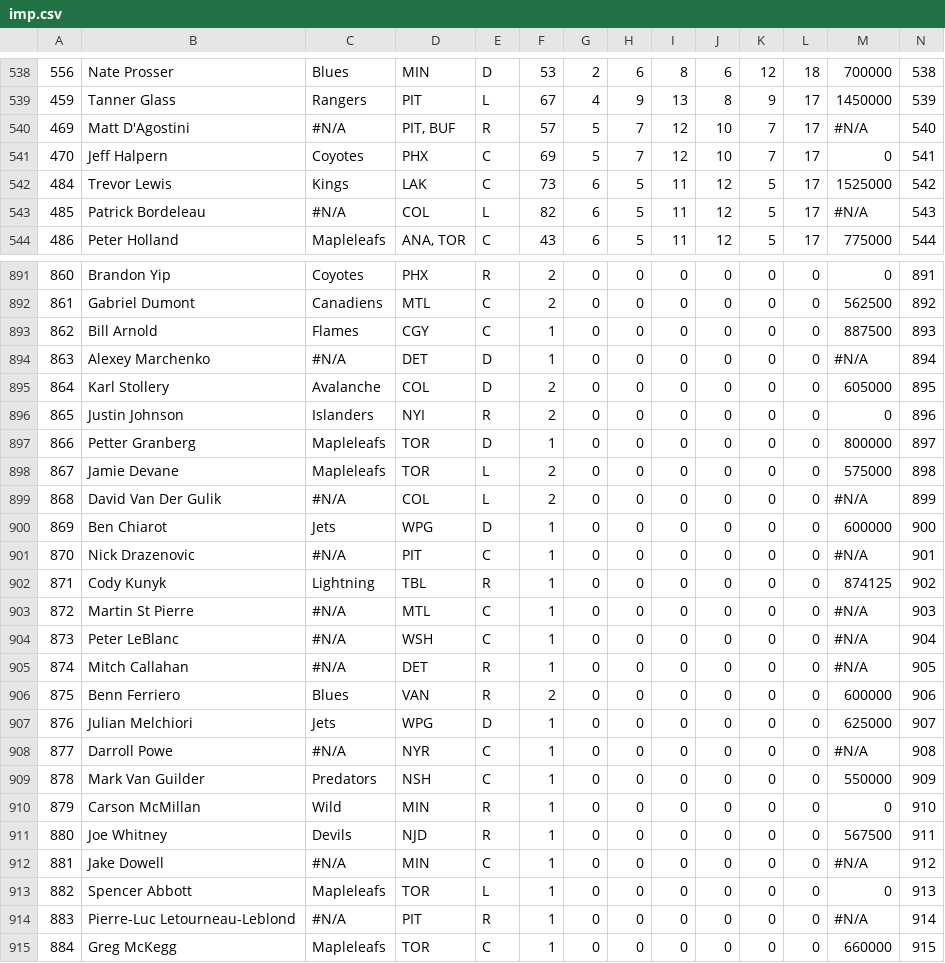
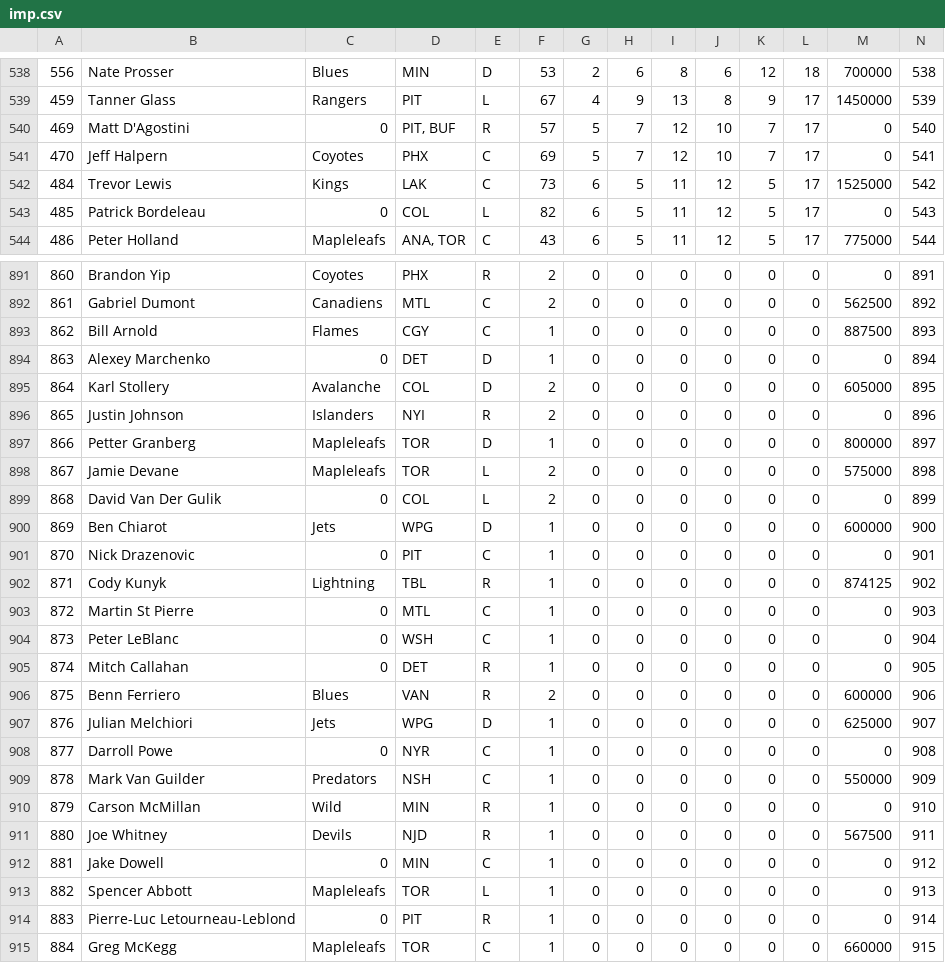
Before and after one commit to djalan/capgeek_nhl_2013_2014, a CSV file: imp.csv, drawn as a sheet; only a part is shown, gaps mark what is left out; the diff covers the shown part only.

```diff
--- a/imp.csv
+++ b/imp.csv
@@ -539,6 +539,6 @@
 459;Tanner Glass;Rangers;PIT;L;67;4;9;13;8;9;17;1450000;539
-469;Matt D'Agostini;#N/A;PIT, BUF;R;57;5;7;12;10;7;17;#N/A;540
+469;Matt D'Agostini;0;PIT, BUF;R;57;5;7;12;10;7;17;0;540
 470;Jeff Halpern;Coyotes;PHX;C;69;5;7;12;10;7;17;0;541
 484;Trevor Lewis;Kings;LAK;C;73;6;5;11;12;5;17;1525000;542
-485;Patrick Bordeleau;#N/A;COL;L;82;6;5;11;12;5;17;#N/A;543
+485;Patrick Bordeleau;0;COL;L;82;6;5;11;12;5;17;0;543
 486;Peter Holland;Mapleleafs;ANA, TOR;C;43;6;5;11;12;5;17;775000;544
@@ -893,3 +893,3 @@
 862;Bill Arnold;Flames;CGY;C;1;0;0;0;0;0;0;887500;893
-863;Alexey Marchenko;#N/A;DET;D;1;0;0;0;0;0;0;#N/A;894
+863;Alexey Marchenko;0;DET;D;1;0;0;0;0;0;0;0;894
 864;Karl Stollery;Avalanche;COL;D;2;0;0;0;0;0;0;605000;895
@@ -898,12 +898,12 @@
 867;Jamie Devane;Mapleleafs;TOR;L;2;0;0;0;0;0;0;575000;898
-868;David Van Der Gulik;#N/A;COL;L;2;0;0;0;0;0;0;#N/A;899
+868;David Van Der Gulik;0;COL;L;2;0;0;0;0;0;0;0;899
 869;Ben Chiarot;Jets;WPG;D;1;0;0;0;0;0;0;600000;900
-870;Nick Drazenovic;#N/A;PIT;C;1;0;0;0;0;0;0;#N/A;901
+870;Nick Drazenovic;0;PIT;C;1;0;0;0;0;0;0;0;901
 871;Cody Kunyk;Lightning;TBL;R;1;0;0;0;0;0;0;874125;902
-872;Martin St Pierre;#N/A;MTL;C;1;0;0;0;0;0;0;#N/A;903
-873;Peter LeBlanc;#N/A;WSH;C;1;0;0;0;0;0;0;#N/A;904
-874;Mitch Callahan;#N/A;DET;R;1;0;0;0;0;0;0;#N/A;905
+872;Martin St Pierre;0;MTL;C;1;0;0;0;0;0;0;0;903
+873;Peter LeBlanc;0;WSH;C;1;0;0;0;0;0;0;0;904
+874;Mitch Callahan;0;DET;R;1;0;0;0;0;0;0;0;905
 875;Benn Ferriero;Blues;VAN;R;2;0;0;0;0;0;0;600000;906
 876;Julian Melchiori;Jets;WPG;D;1;0;0;0;0;0;0;625000;907
-877;Darroll Powe;#N/A;NYR;C;1;0;0;0;0;0;0;#N/A;908
+877;Darroll Powe;0;NYR;C;1;0;0;0;0;0;0;0;908
 878;Mark Van Guilder;Predators;NSH;C;1;0;0;0;0;0;0;550000;909
@@ -911,5 +911,5 @@
 880;Joe Whitney;Devils;NJD;R;1;0;0;0;0;0;0;567500;911
-881;Jake Dowell;#N/A;MIN;C;1;0;0;0;0;0;0;#N/A;912
+881;Jake Dowell;0;MIN;C;1;0;0;0;0;0;0;0;912
 882;Spencer Abbott;Mapleleafs;TOR;L;1;0;0;0;0;0;0;0;913
-883;Pierre-Luc Letourneau-Leblond;#N/A;PIT;R;1;0;0;0;0;0;0;#N/A;914
+883;Pierre-Luc Letourneau-Leblond;0;PIT;R;1;0;0;0;0;0;0;0;914
 884;Greg McKegg;Mapleleafs;TOR;C;1;0;0;0;0;0;0;660000;915
```
Also changed, not shown: 115 edited cells elsewhere in this file, 5 other files.
